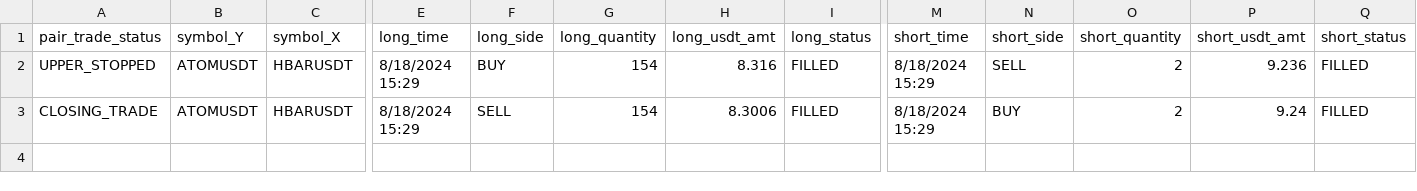
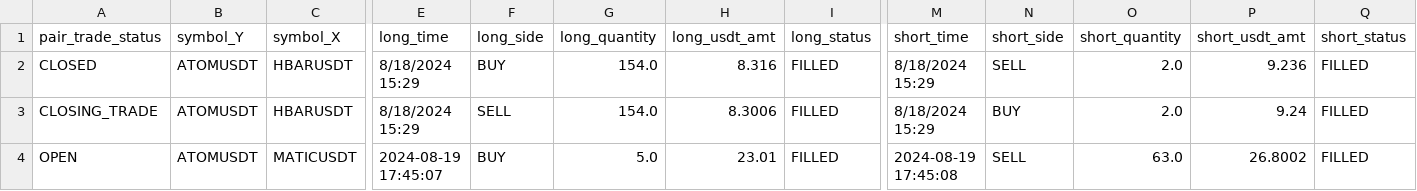
Before and after one commit to zyuTony/binance-auto-trader, a CSV file: order_df.csv, drawn as a sheet; only a part is shown, gaps mark what is left out; rows hold the shown columns only; the diff names each change by its address in the sheet, - before the commit and + after, or states it on an @@ line.

Commit message:
add order execution update to sql; refine order df strat df recording

```diff
--- a/order_df.csv
+++ b/order_df.csv
-A2 (pair_trade_status): UPPER_STOPPED
+A2 (pair_trade_status): CLOSED
-G2:G3 (long_quantity): 154
+G2:G3 (long_quantity): 154.0
-O2:O3 (short_quantity): 2
+O2:O3 (short_quantity): 2.0
+row 4: OPEN | ATOMUSDT | MATICUSDT | 2024-08-19 17:45:07 | BUY | 5.0 | 23.01 | FILLED | 2024-08-19 17:45:08 | SELL | 63.0 | 26.8002 | FILLED
```
Also changed, not shown: 4 other files.
